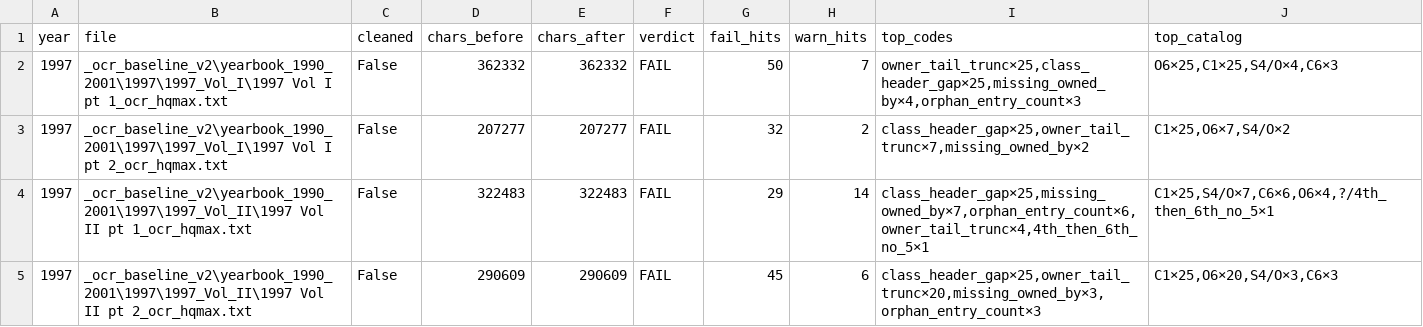
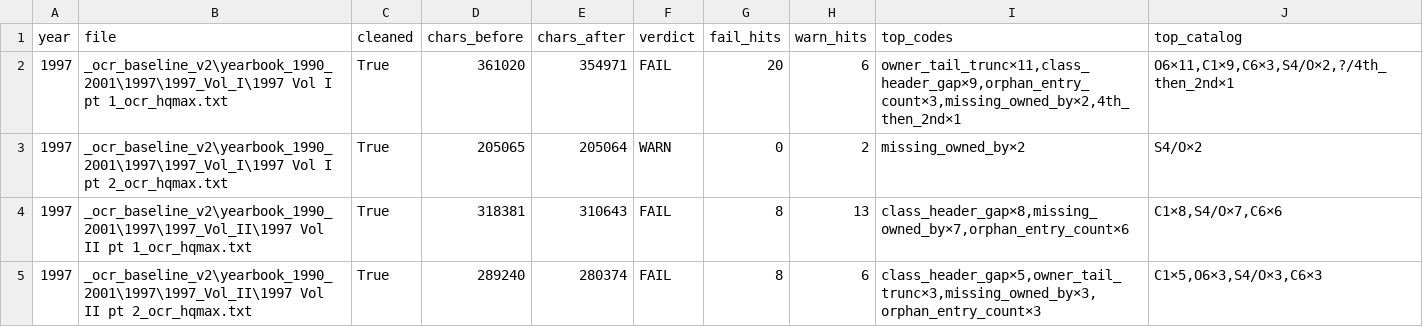
Before and after one commit to mwtorq/jrtca_results, a CSV file: _b6b_ingest_audit_1997.csv, drawn as a sheet.

Commit message:
Clear 1997 Vol I pt2 C1/O6 via re-OCR; allowlist Hop.
1997 FAIL vols 4->3; unlock still NO.

```diff
--- a/_b6b_ingest_audit_1997.csv
+++ b/_b6b_ingest_audit_1997.csv
@@ -1,5 +1,5 @@
 year,file,cleaned,chars_before,chars_after,verdict,fail_hits,warn_hits,top_codes,top_catalog
-1997,_ocr_baseline_v2\yearbook_1990_2001\1997\1997_Vol_I\1997 Vol I pt 1_ocr_hqmax.txt,False,362332,362332,FAIL,50,7,"owner_tail_trunc×25,class_header_gap×25,missing_owned_by×4,orphan_entry_count×3","O6×25,C1×25,S4/O×4,C6×3"
-1997,_ocr_baseline_v2\yearbook_1990_2001\1997\1997_Vol_I\1997 Vol I pt 2_ocr_hqmax.txt,False,207277,207277,FAIL,32,2,"class_header_gap×25,owner_tail_trunc×7,missing_owned_by×2","C1×25,O6×7,S4/O×2"
-1997,_ocr_baseline_v2\yearbook_1990_2001\1997\1997_Vol_II\1997 Vol II pt 1_ocr_hqmax.txt,False,322483,322483,FAIL,29,14,"class_header_gap×25,missing_owned_by×7,orphan_entry_count×6,owner_tail_trunc×4,4th_then_6th_no_5×1","C1×25,S4/O×7,C6×6,O6×4,?/4th_then_6th_no_5×1"
-1997,_ocr_baseline_v2\yearbook_1990_2001\1997\1997_Vol_II\1997 Vol II pt 2_ocr_hqmax.txt,False,290609,290609,FAIL,45,6,"class_header_gap×25,owner_tail_trunc×20,missing_owned_by×3,orphan_entry_count×3","C1×25,O6×20,S4/O×3,C6×3"
+1997,_ocr_baseline_v2\yearbook_1990_2001\1997\1997_Vol_I\1997 Vol I pt 1_ocr_hqmax.txt,True,361020,354971,FAIL,20,6,"owner_tail_trunc×11,class_header_gap×9,orphan_entry_count×3,missing_owned_by×2,4th_then_2nd×1","O6×11,C1×9,C6×3,S4/O×2,?/4th_then_2nd×1"
+1997,_ocr_baseline_v2\yearbook_1990_2001\1997\1997_Vol_I\1997 Vol I pt 2_ocr_hqmax.txt,True,205065,205064,WARN,0,2,missing_owned_by×2,S4/O×2
+1997,_ocr_baseline_v2\yearbook_1990_2001\1997\1997_Vol_II\1997 Vol II pt 1_ocr_hqmax.txt,True,318381,310643,FAIL,8,13,"class_header_gap×8,missing_owned_by×7,orphan_entry_count×6","C1×8,S4/O×7,C6×6"
+1997,_ocr_baseline_v2\yearbook_1990_2001\1997\1997_Vol_II\1997 Vol II pt 2_ocr_hqmax.txt,True,289240,280374,FAIL,8,6,"class_header_gap×5,owner_tail_trunc×3,missing_owned_by×3,orphan_entry_count×3","C1×5,O6×3,S4/O×3,C6×3"
```
Also changed, not shown: 6 other files.
